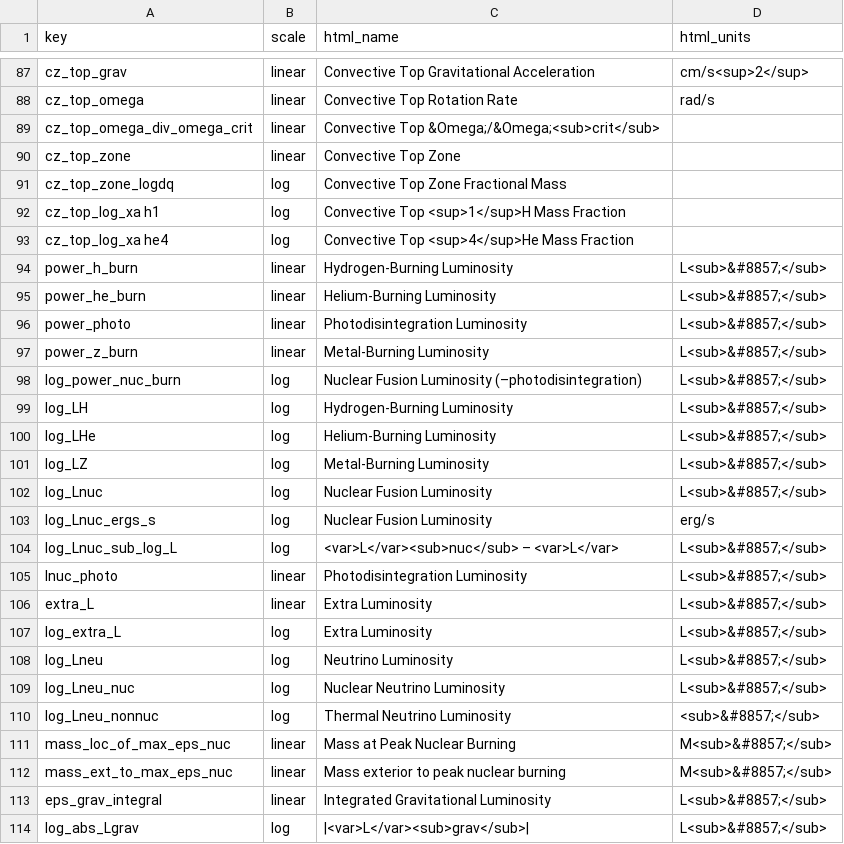
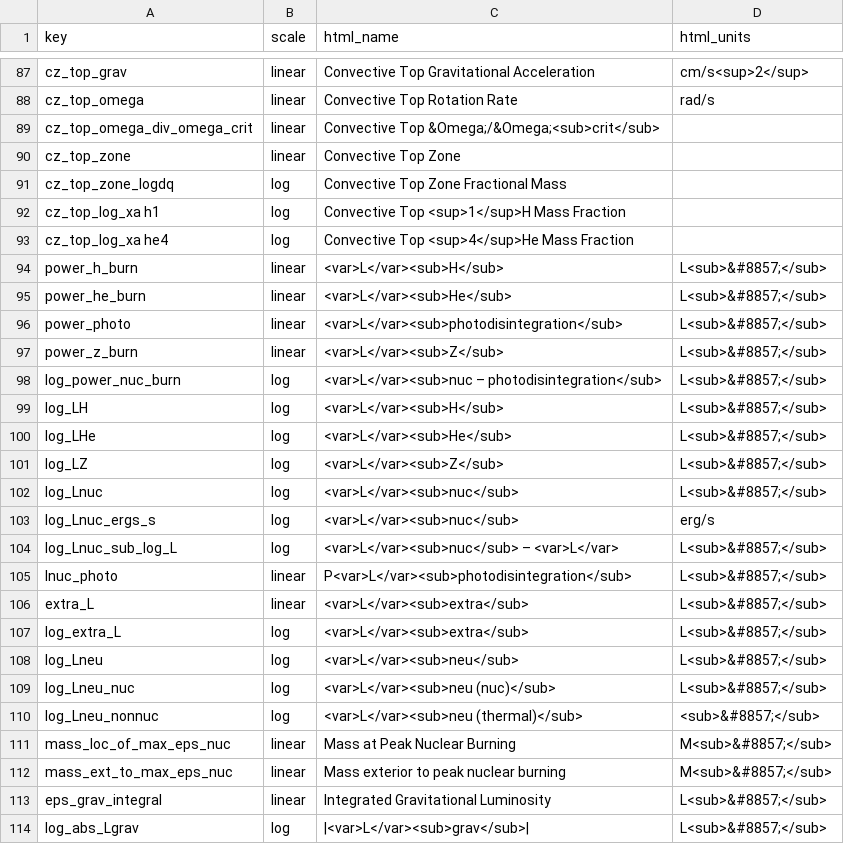
Before and after one commit to wmwolf/mesa-explorer, a CSV file: data/history_columns.csv, drawn as a sheet; only a part is shown, gaps mark what is left out.

Commit message:
Simplify some names and add ordinate controls.

```diff
--- a/data/history_columns.csv
+++ b/data/history_columns.csv
@@ -93,19 +93,19 @@ cz_top_log_xa h1,log,Convective Top <sup>1</sup>H Mass Fraction,
 cz_top_log_xa he4,log,Convective Top <sup>4</sup>He Mass Fraction,
-power_h_burn,linear,Hydrogen-Burning Luminosity,L<sub>&#8857;</sub>
-power_he_burn,linear,Helium-Burning Luminosity,L<sub>&#8857;</sub>
-power_photo,linear,Photodisintegration Luminosity,L<sub>&#8857;</sub>
-power_z_burn,linear,Metal-Burning Luminosity,L<sub>&#8857;</sub>
-log_power_nuc_burn,log,Nuclear Fusion Luminosity (–photodisintegration),L<sub>&#8857;</sub>
-log_LH,log,Hydrogen-Burning Luminosity,L<sub>&#8857;</sub>
-log_LHe,log,Helium-Burning Luminosity,L<sub>&#8857;</sub>
-log_LZ,log,Metal-Burning Luminosity,L<sub>&#8857;</sub>
-log_Lnuc,log,Nuclear Fusion Luminosity,L<sub>&#8857;</sub>
-log_Lnuc_ergs_s,log,Nuclear Fusion Luminosity,erg/s
+power_h_burn,linear,<var>L</var><sub>H</sub>,L<sub>&#8857;</sub>
+power_he_burn,linear,<var>L</var><sub>He</sub>,L<sub>&#8857;</sub>
+power_photo,linear,<var>L</var><sub>photodisintegration</sub>,L<sub>&#8857;</sub>
+power_z_burn,linear,<var>L</var><sub>Z</sub>,L<sub>&#8857;</sub>
+log_power_nuc_burn,log,<var>L</var><sub>nuc – photodisintegration</sub>,L<sub>&#8857;</sub>
+log_LH,log,<var>L</var><sub>H</sub>,L<sub>&#8857;</sub>
+log_LHe,log,<var>L</var><sub>He</sub>,L<sub>&#8857;</sub>
+log_LZ,log,<var>L</var><sub>Z</sub>,L<sub>&#8857;</sub>
+log_Lnuc,log,<var>L</var><sub>nuc</sub>,L<sub>&#8857;</sub>
+log_Lnuc_ergs_s,log,<var>L</var><sub>nuc</sub>,erg/s
 log_Lnuc_sub_log_L,log,<var>L</var><sub>nuc</sub> – <var>L</var>,L<sub>&#8857;</sub>
-lnuc_photo,linear,Photodisintegration Luminosity,L<sub>&#8857;</sub>
-extra_L,linear,Extra Luminosity,L<sub>&#8857;</sub>
-log_extra_L,log,Extra Luminosity,L<sub>&#8857;</sub>
-log_Lneu,log,Neutrino Luminosity,L<sub>&#8857;</sub>,
-log_Lneu_nuc,log,Nuclear Neutrino Luminosity,L<sub>&#8857;</sub>
-log_Lneu_nonnuc,log,Thermal Neutrino Luminosity,<sub>&#8857;</sub>
+lnuc_photo,linear,P<var>L</var><sub>photodisintegration</sub>,L<sub>&#8857;</sub>
+extra_L,linear,<var>L</var><sub>extra</sub>,L<sub>&#8857;</sub>
+log_extra_L,log,<var>L</var><sub>extra</sub>,L<sub>&#8857;</sub>
+log_Lneu,log,<var>L</var><sub>neu</sub>,L<sub>&#8857;</sub>,
+log_Lneu_nuc,log,<var>L</var><sub>neu (nuc)</sub>,L<sub>&#8857;</sub>
+log_Lneu_nonnuc,log,<var>L</var><sub>neu (thermal)</sub>,<sub>&#8857;</sub>
 mass_loc_of_max_eps_nuc,linear,Mass at Peak Nuclear Burning,M<sub>&#8857;</sub>
```
Also changed, not shown: 1 other file.
